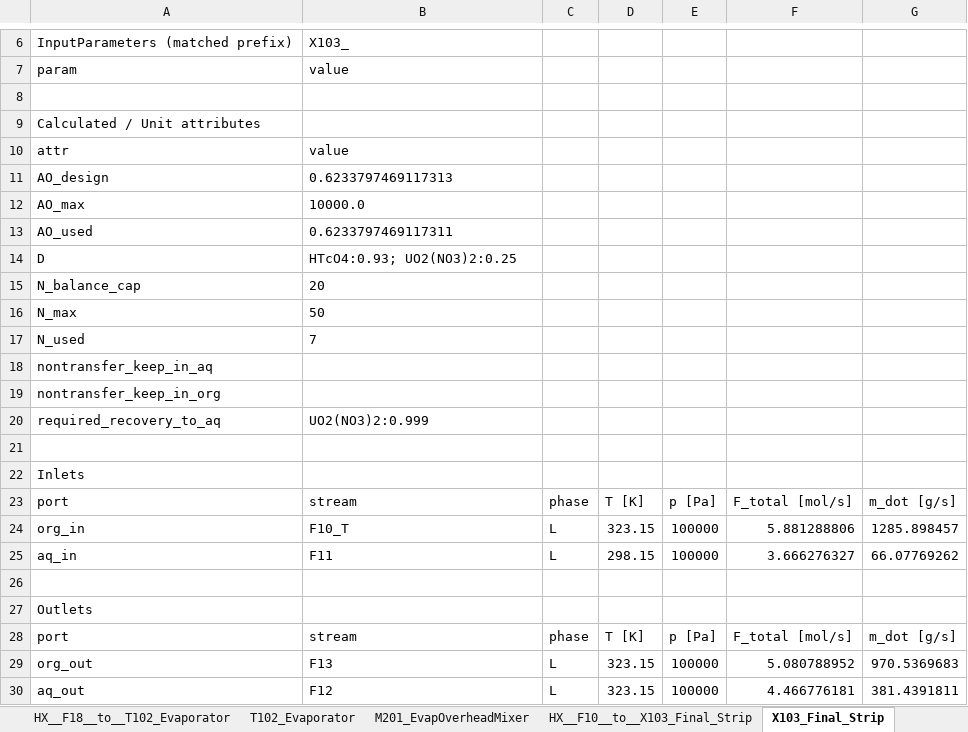
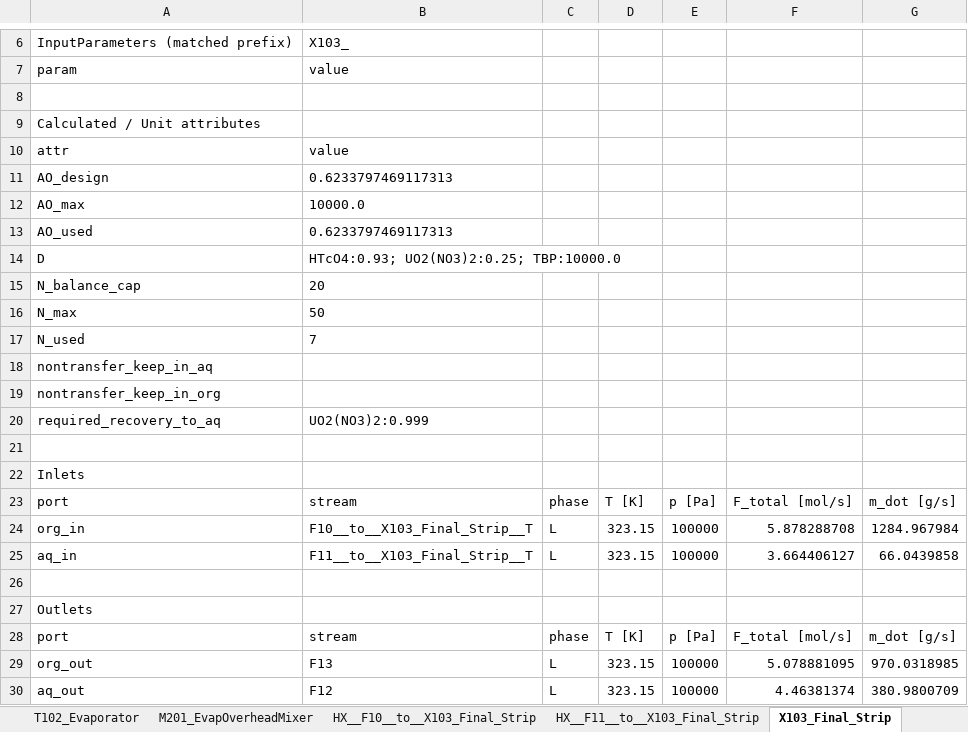
Before and after one commit to cweston112/Flowsheeting-FYD-project, an Excel workbook: flowsheet_units.xlsx, sheet X103_Final_Strip, drawn as a sheet; only a part is shown, gaps mark what is left out; values as stored, in another font and other column widths than the file's, no borders; the diff names each change by its address in the sheet, - before the commit and + after, or states it on an @@ line.

```diff
--- a/flowsheet_units.xlsx (sheet X103_Final_Strip)
+++ b/flowsheet_units.xlsx (sheet X103_Final_Strip)
-B13: 0.6233797469117311
+B13: 0.6233797469117313
-B14: HTcO4:0.93; UO2(NO3)2:0.25
+B14: HTcO4:0.93; UO2(NO3)2:0.25; TBP:10000.0
-B24: F10_T
+B24: F10__to__X103_Final_Strip__T
-F24: 5.881288806
+F24: 5.878288708
-G24: 1285.898457
+G24: 1284.967984
-B25: F11
+B25: F11__to__X103_Final_Strip__T
-D25: 298.15
+D25: 323.15
-F25: 3.666276327
+F25: 3.664406127
-G25: 66.07769262
+G25: 66.0439858
-F29: 5.080788952
+F29: 5.078881095
-G29: 970.5369683
+G29: 970.0318985
-F30: 4.466776181
+F30: 4.46381374
-G30: 381.4391811
+G30: 380.9800709
```
Also changed, not shown: sheet T102_Evaporator, sheet T101_Evaporator, sheet M201_EvapOverheadMixer, sheet X101_TBP_Extraction, sheet X102_AHA_Strip, sheet HX__F11__to__X103_Final_Strip, 10 more sheets, other sheet tabs, stream_table.xlsx, 5 other files.
